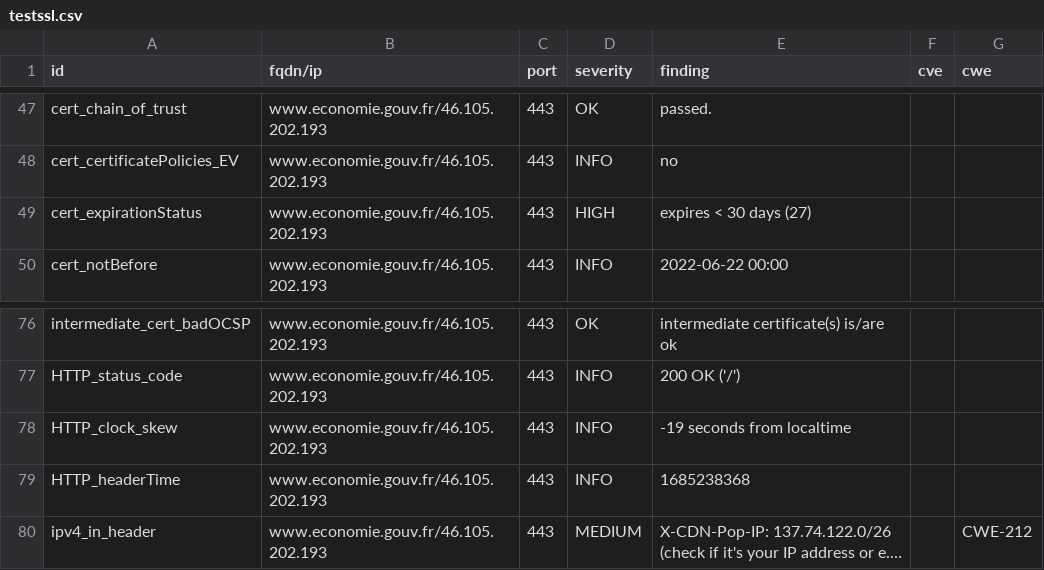
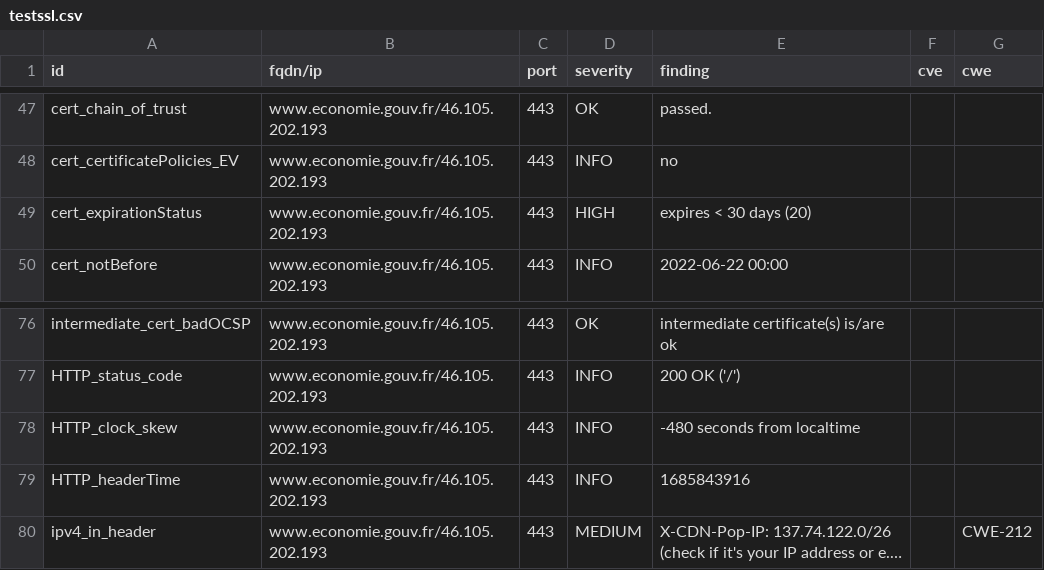
Before and after one commit to mactimebatn/dashloard, a CSV file: results/aHR0cHM6Ly93d3cuZWNvbm9taWUuZ291di5mcg==/testssl.csv, drawn as a sheet; only a part is shown, gaps mark what is left out; long unchanged cells end in …; the diff names each change by its address in the sheet, - before the commit and + after, or states it on an @@ line.

```diff
--- a/results/aHR0cHM6Ly93d3cuZWNvbm9taWUuZ291di5mcg==/testssl.csv
+++ b/results/aHR0cHM6Ly93d3cuZWNvbm9taWUuZ291di5mcg==/testssl.csv
-E49 (finding): expires < 30 days (27)
+E49 (finding): expires < 30 days (20)
-E78 (finding): -19 seconds from localtime
+E78 (finding): -480 seconds from localtime
-E79 (finding): 1685238368
+E79 (finding): 1685843916
```
Also changed, not shown: 13 other files.
